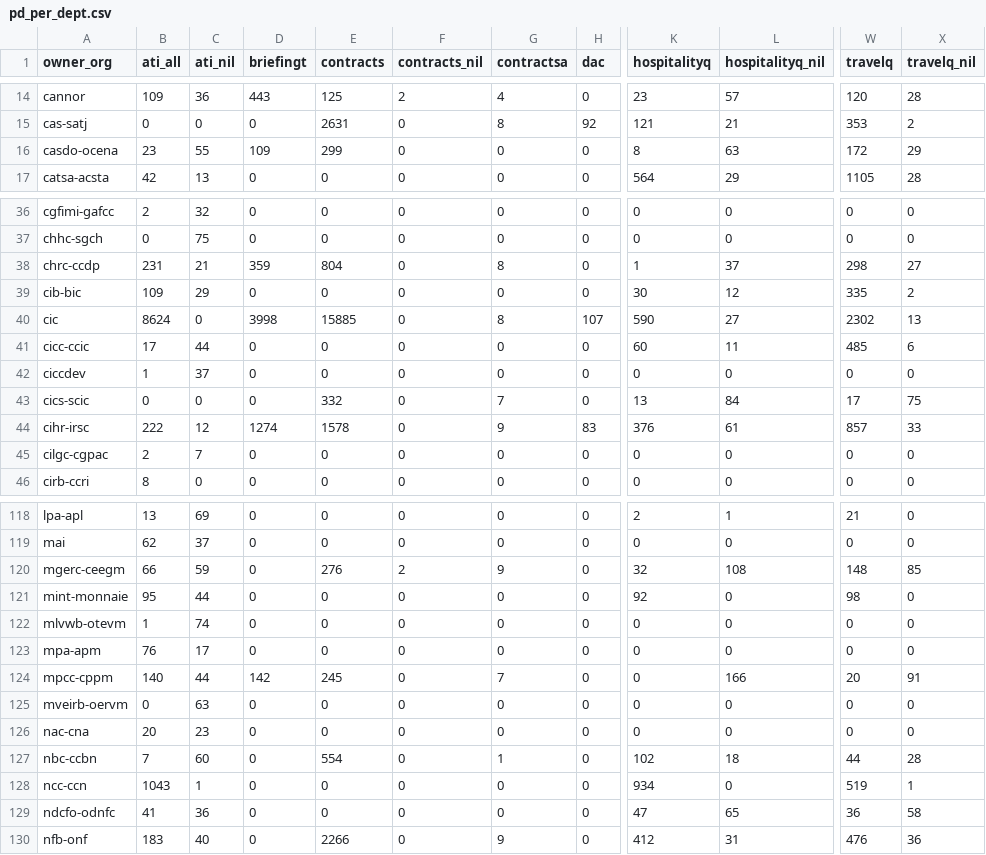
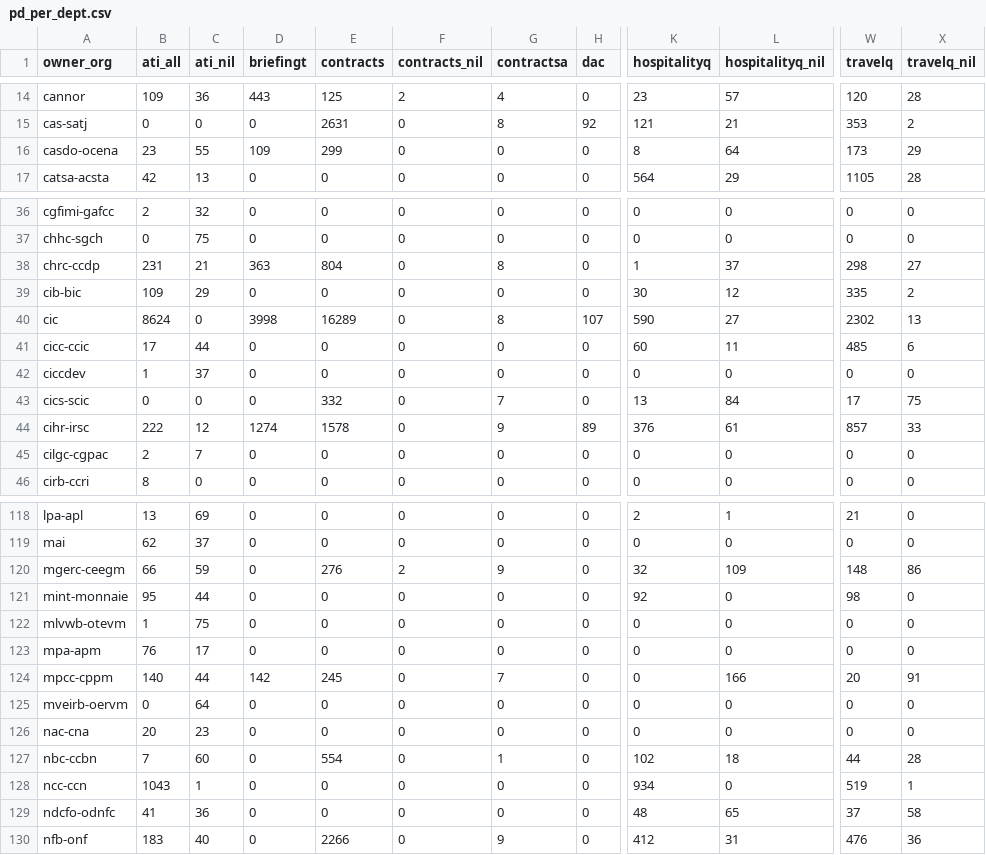
Before and after one commit to open-data/analytics-corporate-reporting, a CSV file: Corporate_reporting/pd_count/pd_per_dept.csv, drawn as a sheet; only a part is shown, gaps mark what is left out; the diff covers the shown part only; the diff names each change by its address in the sheet, - before the commit and + after, or states it on an @@ line.

```diff
--- a/Corporate_reporting/pd_count/pd_per_dept.csv
+++ b/Corporate_reporting/pd_count/pd_per_dept.csv
-L16 (hospitalityq_nil): 63
+L16 (hospitalityq_nil): 64
-W16 (travelq): 172
+W16 (travelq): 173
-D38 (briefingt): 359
+D38 (briefingt): 363
-E40 (contracts): 15885
+E40 (contracts): 16289
-H44 (dac): 83
+H44 (dac): 89
-L120 (hospitalityq_nil): 108
+L120 (hospitalityq_nil): 109
-X120 (travelq_nil): 85
+X120 (travelq_nil): 86
-C122 (ati_nil): 74
+C122 (ati_nil): 75
-C125 (ati_nil): 63
+C125 (ati_nil): 64
-K129 (hospitalityq): 47
+K129 (hospitalityq): 48
-W129 (travelq): 36
+W129 (travelq): 37
```
Also changed, not shown: 14 edited cells elsewhere in this file, Corporate_reporting/pd_count/all_pd.csv, Corporate_reporting/pd_count/nonstruc_pd.csv, 2 other files.
